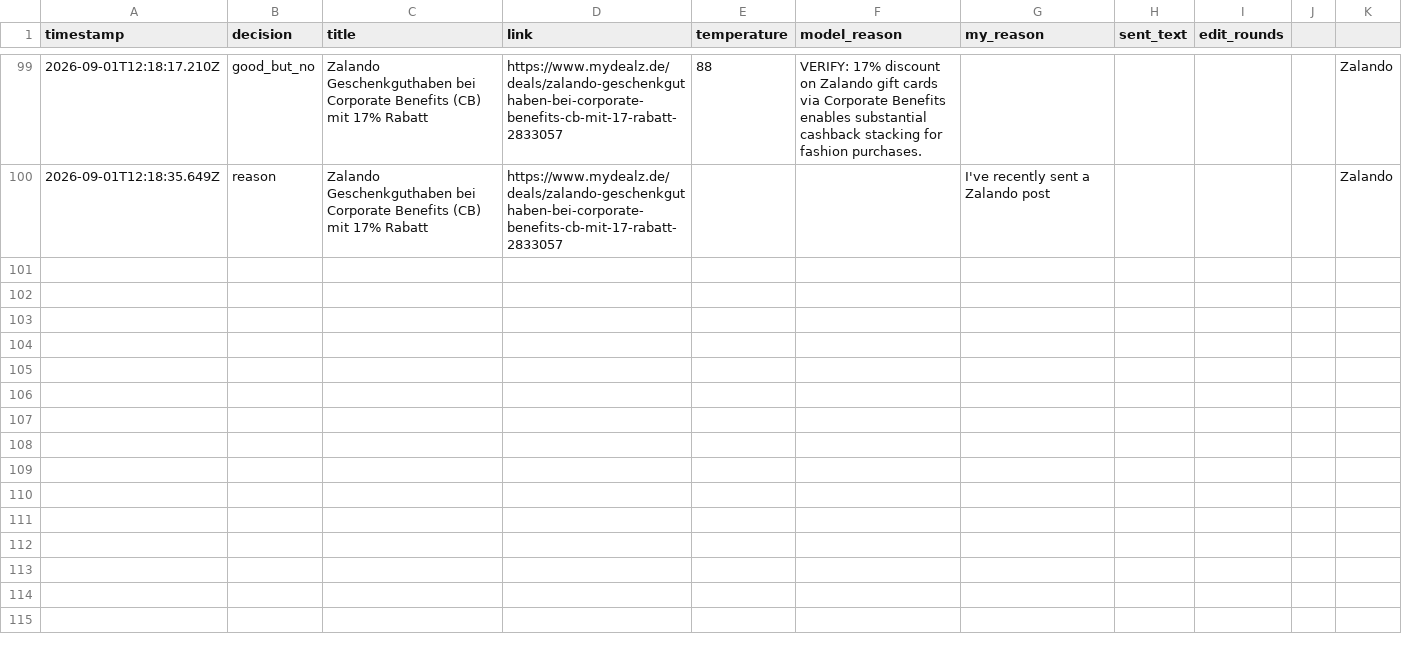
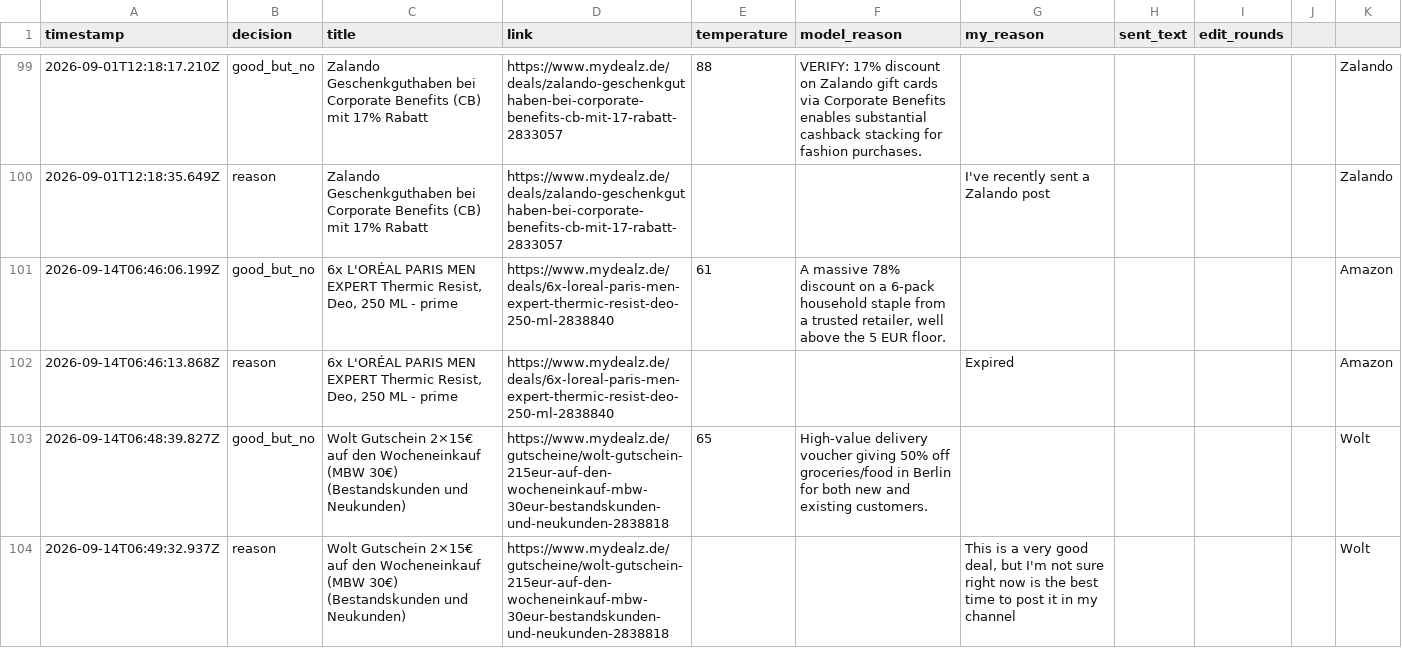
Before and after one commit to sma6871/dealbot, a CSV file: data/log.csv, drawn as a sheet; only a part is shown, gaps mark what is left out; the diff names each change by its address in the sheet, - before the commit and + after, or states it on an @@ line.

Commit message:
chore: sync decisions 2026-09-14T12:17

```diff
--- a/data/log.csv
+++ b/data/log.csv
+row 101: 2026-09-14T06:46:06.199Z | good_but_no | 6x L'ORÉAL PARIS MEN EXPERT Thermic Resist, Deo, 250 ML - prime | https://www.mydealz.de/deals/6x-loreal-paris-men-expert-thermic-resist-deo-250-ml-2838840 | 61 | A massive 78% discount on a 6-pack household staple from a trusted retailer, well above the 5 EUR floor. |  |  |  |  | Amazon
+row 102: 2026-09-14T06:46:13.868Z | reason | 6x L'ORÉAL PARIS MEN EXPERT Thermic Resist, Deo, 250 ML - prime | https://www.mydealz.de/deals/6x-loreal-paris-men-expert-thermic-resist-deo-250-ml-2838840 |  |  | Expired |  |  |  | Amazon
+row 103: 2026-09-14T06:48:39.827Z | good_but_no | Wolt Gutschein 2×15€ auf den Wocheneinkauf (MBW 30€) (Bestandskunden und Neukunden) | https://www.mydealz.de/gutscheine/wolt-gutschein-215eur-auf-den-wocheneinkauf-mbw-30eur-bestandskunden-und-neukunden-2838818 | 65 | High-value delivery voucher giving 50% off groceries/food in Berlin for both new and existing customers. |  |  |  |  | Wolt
+row 104: 2026-09-14T06:49:32.937Z | reason | Wolt Gutschein 2×15€ auf den Wocheneinkauf (MBW 30€) (Bestandskunden und Neukunden) | https://www.mydealz.de/gutscheine/wolt-gutschein-215eur-auf-den-wocheneinkauf-mbw-30eur-bestandskunden-und-neukunden-2838818 |  |  | This is a very good deal, but I'm not sure right now is the best time to post it in my channel |  |  |  | Wolt
```
